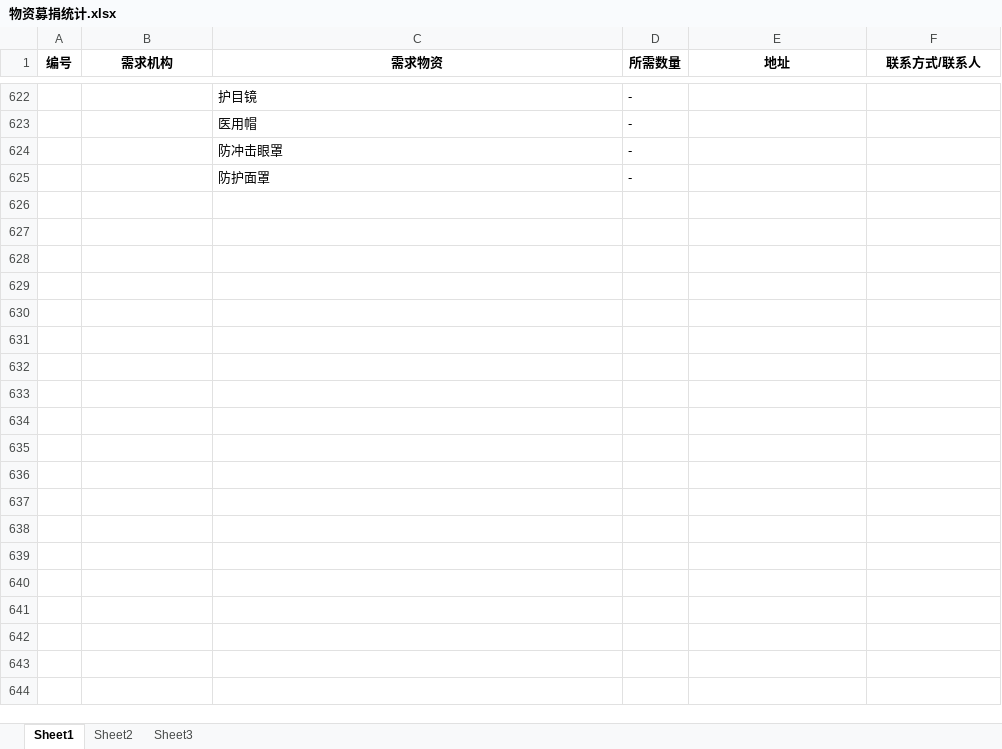
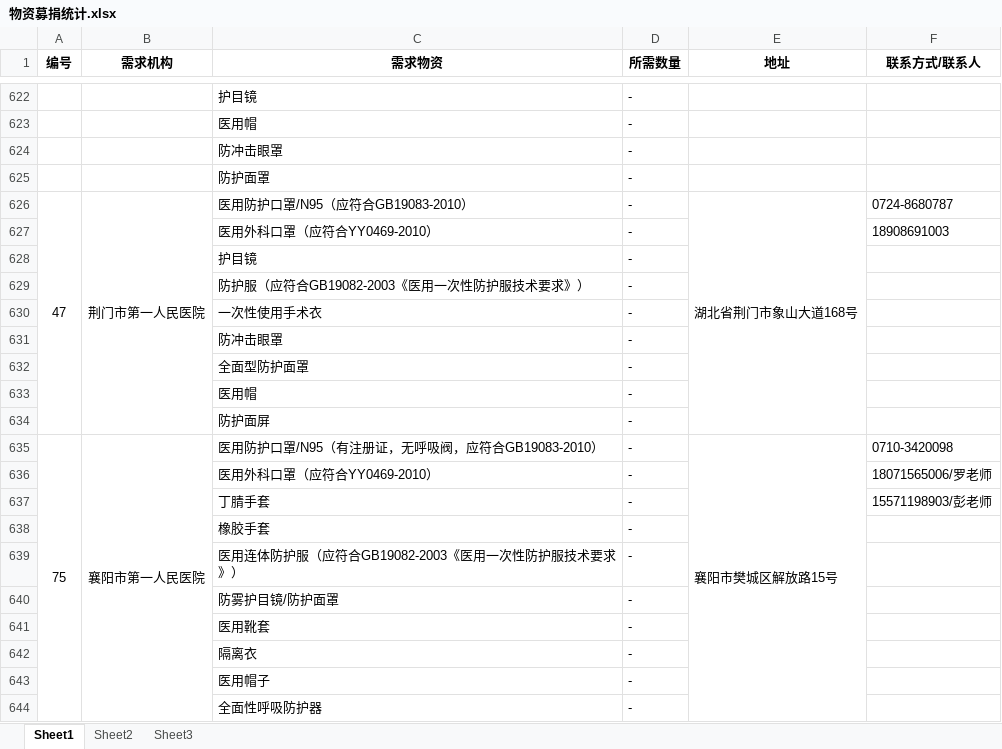
Before and after one commit to ManiuLtd/anti2019-nCoV, an Excel workbook: doc/物资募集/物资募捐统计.xlsx, sheet Sheet1, drawn as a sheet; only a part is shown, gaps mark what is left out; values as stored, in another font and other column widths than the file's, no borders; the diff covers the shown part only; the diff names each change by its address in the sheet, - before the commit and + after, or states it on an @@ line.

```diff
--- a/doc/物资募集/物资募捐统计.xlsx (sheet Sheet1)
+++ b/doc/物资募集/物资募捐统计.xlsx (sheet Sheet1)
+row 626: 47 | 荆门市第一人民医院 | 医用防护口罩/N95（应符合GB19083-2010） | - | 湖北省荆门市象山大道168号 | 0724-8680787
+row 627:  |  | 医用外科口罩（应符合YY0469-2010） | - |  | 18908691003
+row 628:  |  | 护目镜 | -
+row 629:  |  | 防护服（应符合GB19082-2003《医用一次性防护服技术要求》） | -
+row 630:  |  | 一次性使用手术衣 | -
+row 631:  |  | 防冲击眼罩 | -
+row 632:  |  | 全面型防护面罩 | -
+row 633:  |  | 医用帽 | -
+row 634:  |  | 防护面屏 | -
+row 635: 75 | 襄阳市第一人民医院 | 医用防护口罩/N95（有注册证，无呼吸阀，应符合GB19083-2010） | - | 襄阳市樊城区解放路15号 | 0710-3420098
+row 636:  |  | 医用外科口罩（应符合YY0469-2010） | - |  | 18071565006/罗老师
+row 637:  |  | 丁腈手套 | - |  | 15571198903/彭老师
+row 638:  |  | 橡胶手套 | -
+row 639:  |  | 医用连体防护服（应符合GB19082-2003《医用一次性防护服技术要求》） | -
+row 640:  |  | 防雾护目镜/防护面罩 | -
+row 641:  |  | 医用靴套 | -
+row 642:  |  | 隔离衣 | -
+row 643:  |  | 医用帽子 | -
+row 644:  |  | 全面性呼吸防护器 | -
```
Also changed, not shown: 161 added rows elsewhere in this sheet, 23 other files.
